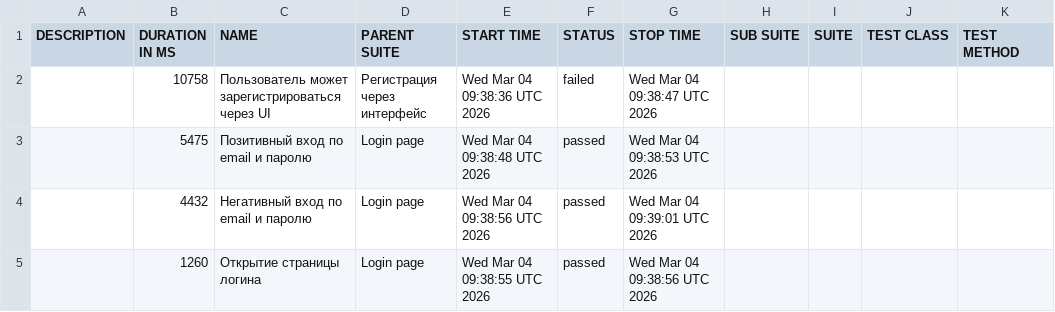
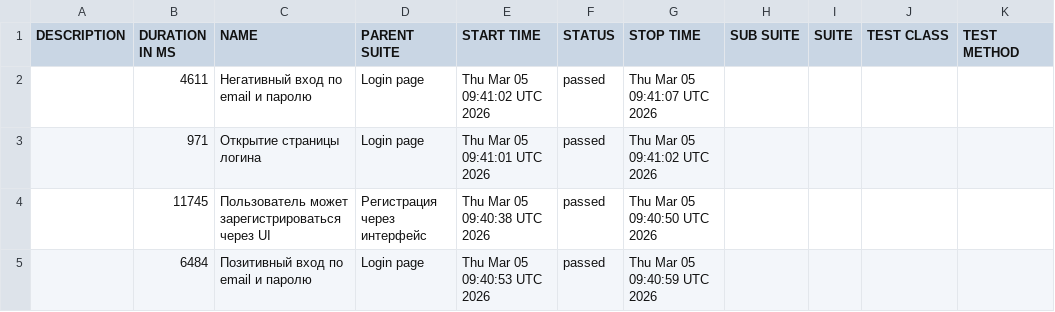
Before and after one commit to borbkin/e2e-codecept, a CSV file: data/suites.csv, drawn as a sheet.

```diff
--- a/data/suites.csv
+++ b/data/suites.csv
@@ -1,5 +1,5 @@
 "DESCRIPTION","DURATION IN MS","NAME","PARENT SUITE","START TIME","STATUS","STOP TIME","SUB SUITE","SUITE","TEST CLASS","TEST METHOD"
-"","10758","Пользователь может зарегистрироваться через UI","Регистрация через интерфейс","Wed Mar 04 09:38:36 UTC 2026","failed","Wed Mar 04 09:38:47 UTC 2026","","","",""
-"","5475","Позитивный вход по email и паролю","Login page","Wed Mar 04 09:38:48 UTC 2026","passed","Wed Mar 04 09:38:53 UTC 2026","","","",""
-"","4432","Негативный вход по email и паролю","Login page","Wed Mar 04 09:38:56 UTC 2026","passed","Wed Mar 04 09:39:01 UTC 2026","","","",""
-"","1260","Открытие страницы логина","Login page","Wed Mar 04 09:38:55 UTC 2026","passed","Wed Mar 04 09:38:56 UTC 2026","","","",""
+"","4611","Негативный вход по email и паролю","Login page","Thu Mar 05 09:41:02 UTC 2026","passed","Thu Mar 05 09:41:07 UTC 2026","","","",""
+"","971","Открытие страницы логина","Login page","Thu Mar 05 09:41:01 UTC 2026","passed","Thu Mar 05 09:41:02 UTC 2026","","","",""
+"","11745","Пользователь может зарегистрироваться через UI","Регистрация через интерфейс","Thu Mar 05 09:40:38 UTC 2026","passed","Thu Mar 05 09:40:50 UTC 2026","","","",""
+"","6484","Позитивный вход по email и паролю","Login page","Thu Mar 05 09:40:53 UTC 2026","passed","Thu Mar 05 09:40:59 UTC 2026","","","",""
```
Also changed, not shown: 32 other files.
